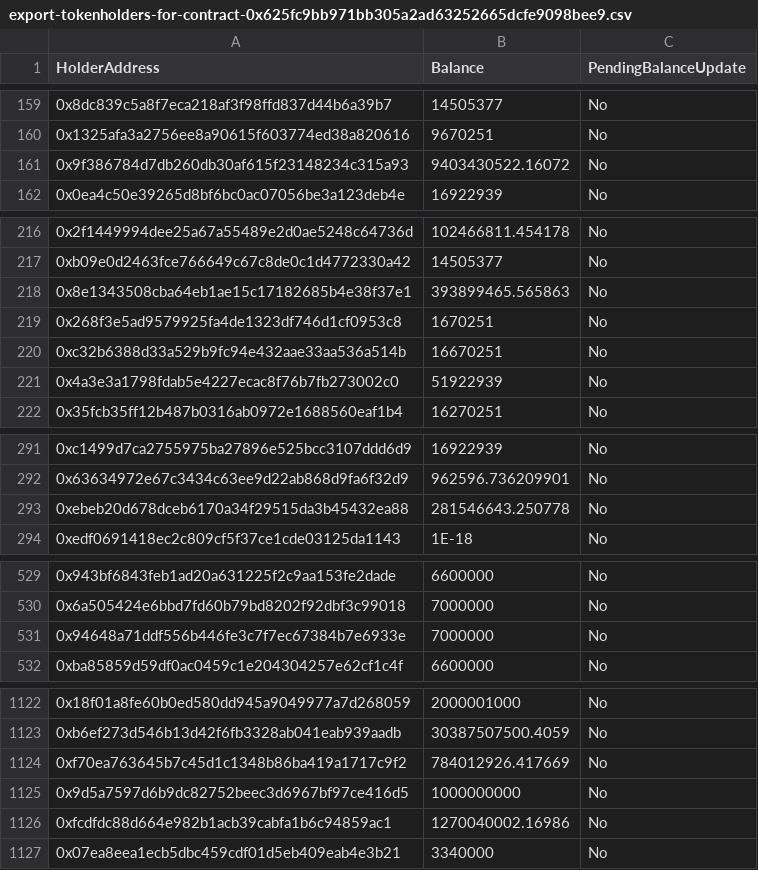
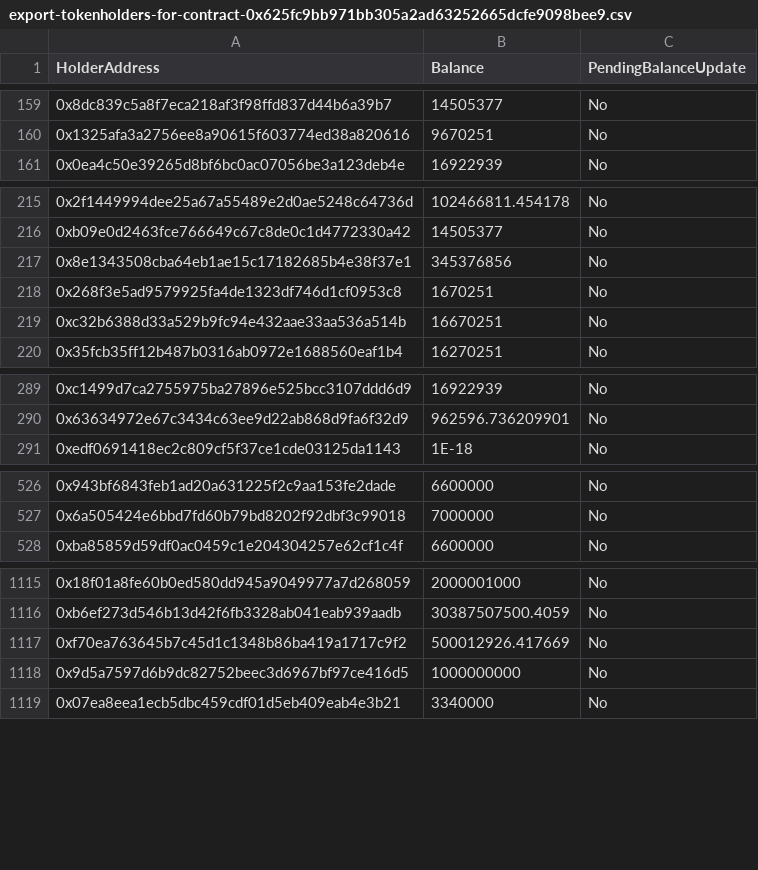
Before and after one commit to plebbit/pleb-token-smart-contracts, a CSV file: scripts/export-tokenholders-for-contract-0x625fc9bb971bb305a2ad63252665dcfe9098bee9.csv, drawn as a sheet; only a part is shown, gaps mark what is left out; the diff covers the shown part only.

```diff
--- a/scripts/export-tokenholders-for-contract-0x625fc9bb971bb305a2ad63252665dcfe9098bee9.csv
+++ b/scripts/export-tokenholders-for-contract-0x625fc9bb971bb305a2ad63252665dcfe9098bee9.csv
@@ -160,3 +160,2 @@
 "0x1325afa3a2756ee8a90615f603774ed38a820616","9670251","No"
-"0x9f386784d7db260db30af615f23148234c315a93","9403430522.16072","No"
 "0x0ea4c50e39265d8bf6bc0ac07056be3a123deb4e","16922939","No"
@@ -217,6 +216,5 @@
 "0xb09e0d2463fce766649c67c8de0c1d4772330a42","14505377","No"
-"0x8e1343508cba64eb1ae15c17182685b4e38f37e1","393899465.565863","No"
+"0x8e1343508cba64eb1ae15c17182685b4e38f37e1","345376856","No"
 "0x268f3e5ad9579925fa4de1323df746d1cf0953c8","1670251","No"
 "0xc32b6388d33a529b9fc94e432aae33aa536a514b","16670251","No"
-"0x4a3e3a1798fdab5e4227ecac8f76b7fb273002c0","51922939","No"
 "0x35fcb35ff12b487b0316ab0972e1688560eaf1b4","16270251","No"
@@ -292,3 +290,2 @@
 "0x63634972e67c3434c63ee9d22ab868d9fa6f32d9","962596.736209901","No"
-"0xebeb20d678dceb6170a34f29515da3b45432ea88","281546643.250778","No"
 "0xedf0691418ec2c809cf5f37ce1cde03125da1143","1E-18","No"
@@ -530,3 +527,2 @@
 "0x6a505424e6bbd7fd60b79bd8202f92dbf3c99018","7000000","No"
-"0x94648a71ddf556b446fe3c7f7ec67384b7e6933e","7000000","No"
 "0xba85859d59df0ac0459c1e204304257e62cf1c4f","6600000","No"
@@ -1123,5 +1116,4 @@
 "0xb6ef273d546b13d42f6fb3328ab041eab939aadb","30387507500.4059","No"
-"0xf70ea763645b7c45d1c1348b86ba419a1717c9f2","784012926.417669","No"
+"0xf70ea763645b7c45d1c1348b86ba419a1717c9f2","500012926.417669","No"
 "0x9d5a7597d6b9dc82752beec3d6967bf97ce416d5","1000000000","No"
-"0xfcdfdc88d664e982b1acb39cabfa1b6c94859ac1","1270040002.16986","No"
 "0x07ea8eea1ecb5dbc459cdf01d5eb409eab4e3b21","3340000","No"
```
Also changed, not shown: 3 added rows, 3 removed rows and 20 edited cells elsewhere in this file, scripts/export-tokenholders-for-contract-0xdc63069d6f920c6300065ac28acd05b1f7b3b0c1.csv, 6 other files.
